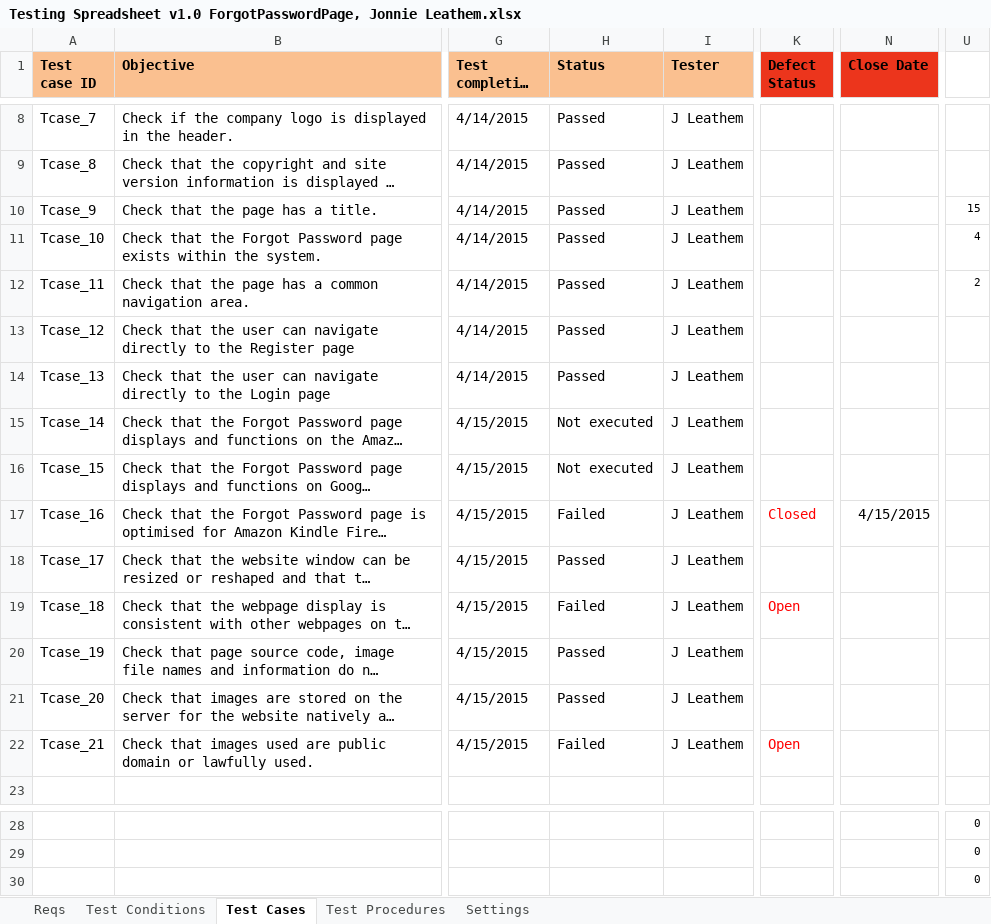
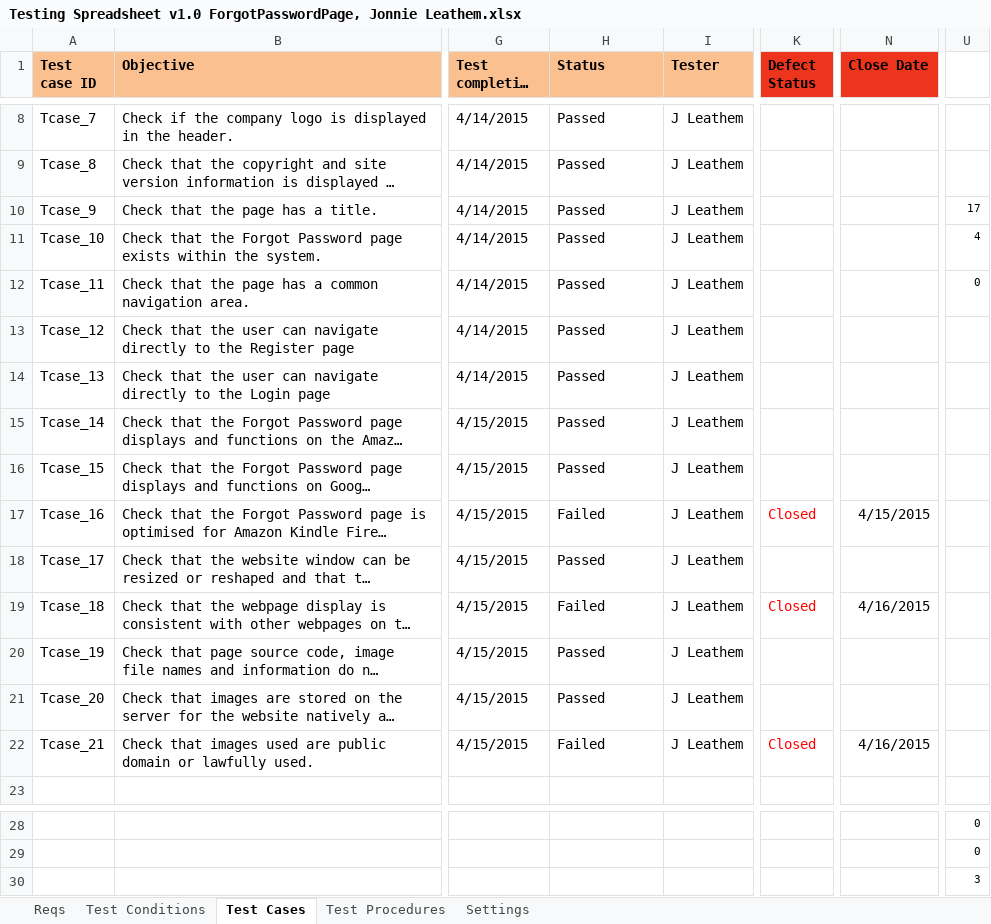
Before and after one commit to KevinOHare/Software-Testing-And-Verification, an Excel workbook: Testing Spreadsheet v1.0 ForgotPasswordPage, Jonnie Leathem.xlsx, sheet Test Cases, drawn as a sheet; only a part is shown, gaps mark what is left out; long unchanged cells end in …; values as stored, in another font and other column widths than the file's, no borders; charts and pictures and conditional formats not drawn; the diff names each change by its address in the sheet, - before the commit and + after, or states it on an @@ line.

Commit message:
Final Forgot Password Page

```diff
--- a/Testing Spreadsheet v1.0 ForgotPasswordPage, Jonnie Leathem.xlsx (sheet Test Cases)
+++ b/Testing Spreadsheet v1.0 ForgotPasswordPage, Jonnie Leathem.xlsx (sheet Test Cases)
-U10: 15
+U10: 17
-U12: 2
+U12: 0
-H15:H16 (Status): Not executed
+H15:H16 (Status): Passed
-K19 (Defect Status): Open
+K19 (Defect Status): Closed
-N19 (Close Date): (empty)
+N19 (Close Date): 4/16/2015
-K22 (Defect Status): Open
+K22 (Defect Status): Closed
-N22 (Close Date): (empty)
+N22 (Close Date): 4/16/2015
-U30: 0
+U30: 3
```
Also changed, not shown: formulas that keep their value, charts or pictures.
